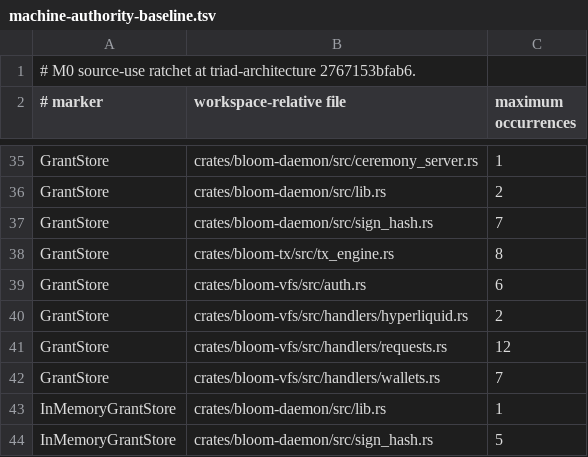
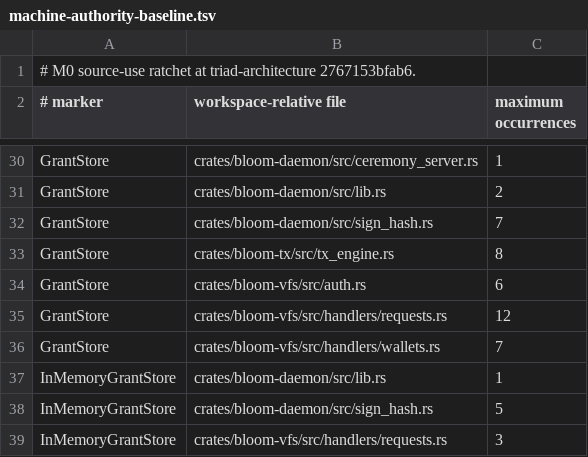
Before and after one commit to LifeAnalysis/bloom, a TSV file: packaging/triad/release/machine-authority-baseline.tsv, drawn as a sheet; only a part is shown, gaps mark what is left out; the shorter side is filled out with more unchanged rows; the diff covers the shown part only.

```diff
--- a/packaging/triad/release/machine-authority-baseline.tsv
+++ b/packaging/triad/release/machine-authority-baseline.tsv
@@ -39,3 +34,2 @@ GrantStore	crates/bloom-tx/src/tx_engine.rs	8
 GrantStore	crates/bloom-vfs/src/auth.rs	6
-GrantStore	crates/bloom-vfs/src/handlers/hyperliquid.rs	2
 GrantStore	crates/bloom-vfs/src/handlers/requests.rs	12
```
Also changed, not shown: 10 removed rows elsewhere in this file, 25 other files.
